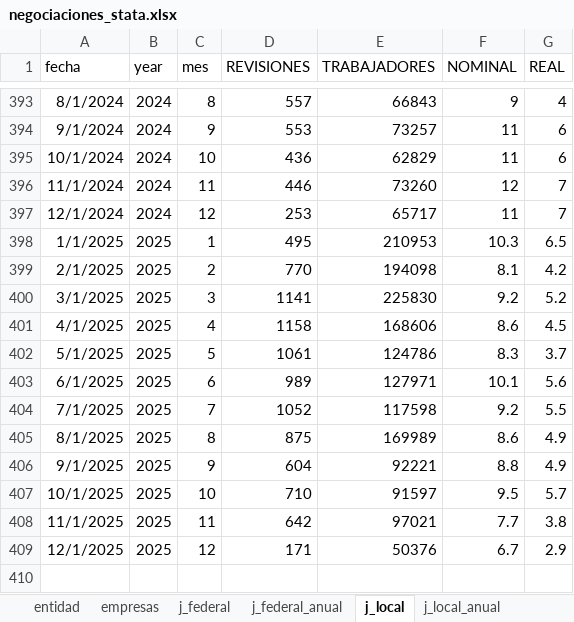
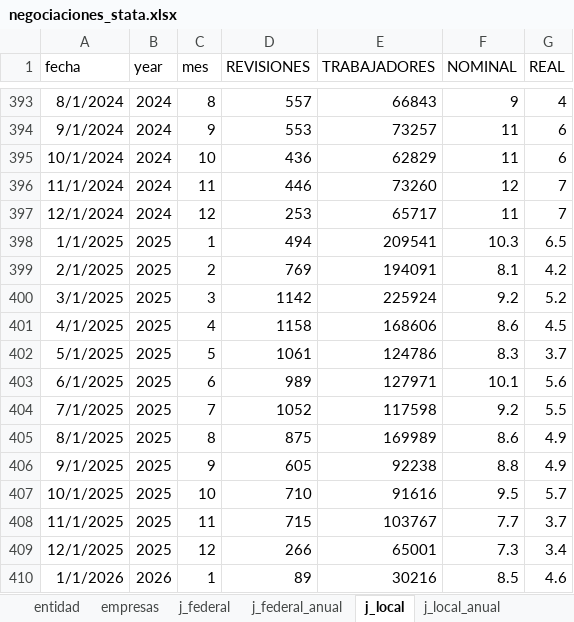
Before and after one commit to hisoto/Negociaci-n-laboral, an Excel workbook: excels/negociaciones_stata.xlsx, sheet j_local, drawn as a sheet; only a part is shown, gaps mark what is left out; values as stored, in another font and other column widths than the file's, no borders; the diff names each change by its address in the sheet, - before the commit and + after, or states it on an @@ line.

```diff
--- a/excels/negociaciones_stata.xlsx (sheet j_local)
+++ b/excels/negociaciones_stata.xlsx (sheet j_local)
-D398 (REVISIONES): 495
+D398 (REVISIONES): 494
-E398 (TRABAJADORES): 210953
+E398 (TRABAJADORES): 209541
-D399 (REVISIONES): 770
+D399 (REVISIONES): 769
-E399 (TRABAJADORES): 194098
+E399 (TRABAJADORES): 194091
-D400 (REVISIONES): 1141
+D400 (REVISIONES): 1142
-E400 (TRABAJADORES): 225830
+E400 (TRABAJADORES): 225924
-D406 (REVISIONES): 604
+D406 (REVISIONES): 605
-E406 (TRABAJADORES): 92221
+E406 (TRABAJADORES): 92238
-E407 (TRABAJADORES): 91597
+E407 (TRABAJADORES): 91616
-D408 (REVISIONES): 642
+D408 (REVISIONES): 715
-E408 (TRABAJADORES): 97021
+E408 (TRABAJADORES): 103767
-G408 (REAL): 3.8
+G408 (REAL): 3.7
-D409 (REVISIONES): 171
+D409 (REVISIONES): 266
-E409 (TRABAJADORES): 50376
+E409 (TRABAJADORES): 65001
-F409 (NOMINAL): 6.7
+F409 (NOMINAL): 7.3
-G409 (REAL): 2.9
+G409 (REAL): 3.4
+row 410: 1/1/2026 | 2026 | 1 | 89 | 30216 | 8.5 | 4.6
```
Also changed, not shown: sheet entidad, sheet empresas, sheet huelgas, sheet j_federal, sheet j_local_anual, sheet emplaza, 1 more sheet, excels/5.2.5 Emplazamientos a Huelgas por Entidad Federativa.xlsx, excels/HUELGAS.xlsx, 3 other files.
